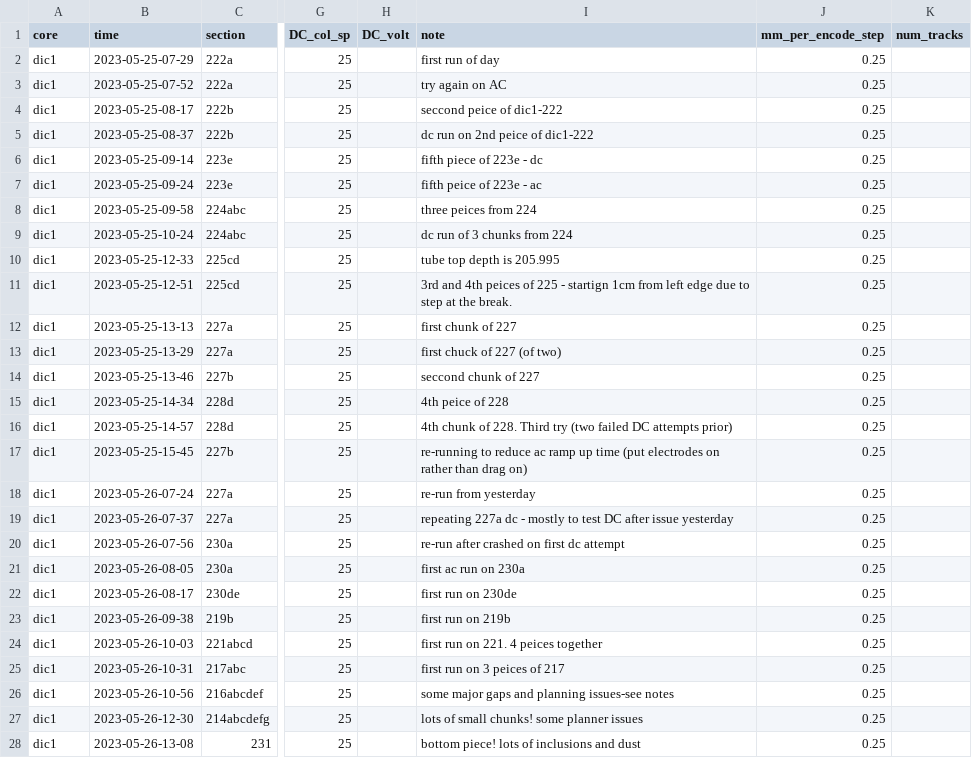
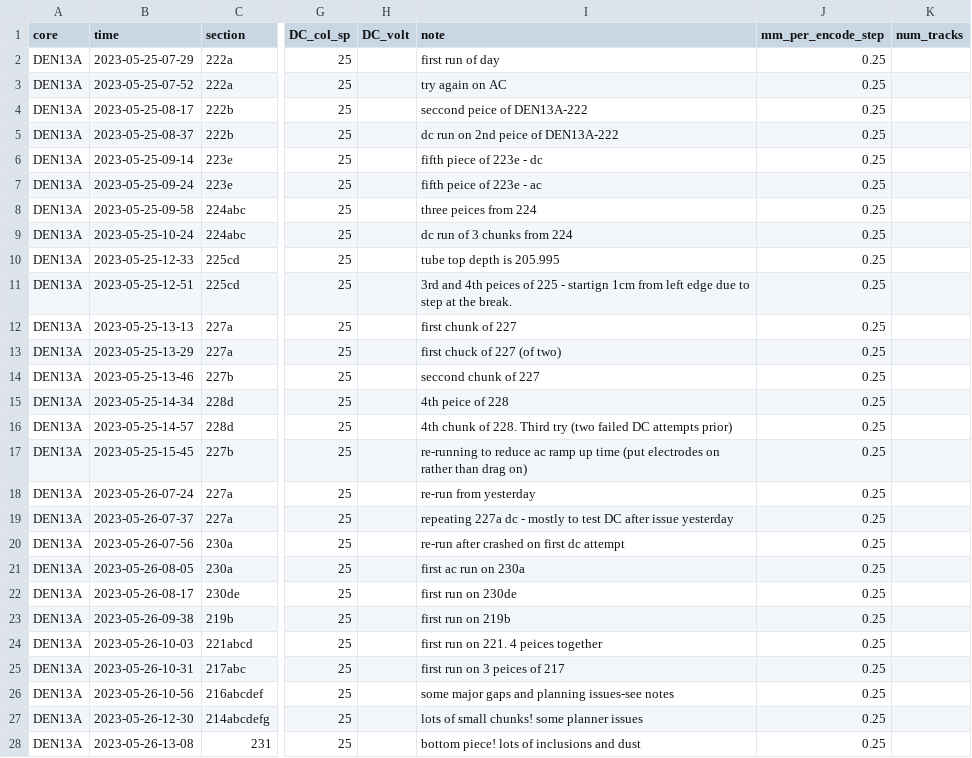
Before and after one commit to liamkirkpatrick/denali_basal_ECM, a CSV file: data/metadata.csv, drawn as a sheet; only a part is shown, gaps mark what is left out; the diff names each change by its address in the sheet, - before the commit and + after, or states it on an @@ line.

```diff
--- a/data/metadata.csv
+++ b/data/metadata.csv
-A2:A28 (core): dic1
+A2:A28 (core): DEN13A
-I4 (note): seccond peice of dic1-222
+I4 (note): seccond peice of DEN13A-222
-I5 (note): dc run on 2nd peice of dic1-222
+I5 (note): dc run on 2nd peice of DEN13A-222
```
Also changed, not shown: agentic_workspace/dip_angles/manual_feature_ranges.csv, agentic_workspace/dip_angles/simple_results/fits.csv, 33 other files.
